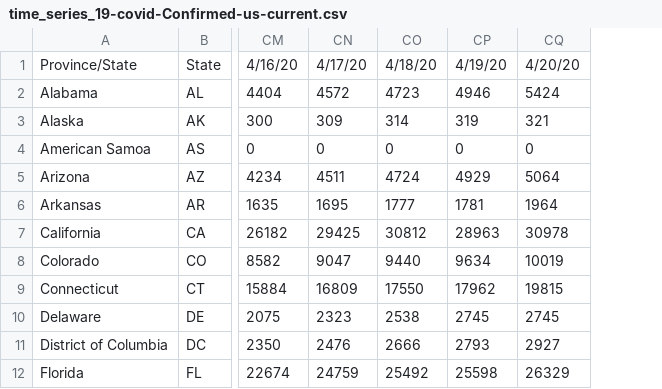
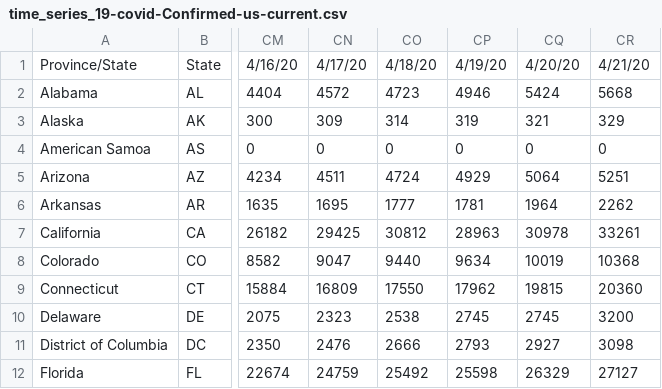
Before and after one commit to bioinfoacademy/covidapp, a CSV file: data/time_series_19-covid-Confirmed-us-current.csv, drawn as a sheet; only a part is shown, gaps mark what is left out; the diff names each change by its address in the sheet, - before the commit and + after, or states it on an @@ line.

Commit message:
April 22 update

```diff
--- a/data/time_series_19-covid-Confirmed-us-current.csv
+++ b/data/time_series_19-covid-Confirmed-us-current.csv
+column CR, rows 1-12: 4/21/20 | 5668 | 329 | 0 | 5251 | 2262 | 33261 | 10368 | 20360 | 3200 | 3098 | 27127
```
